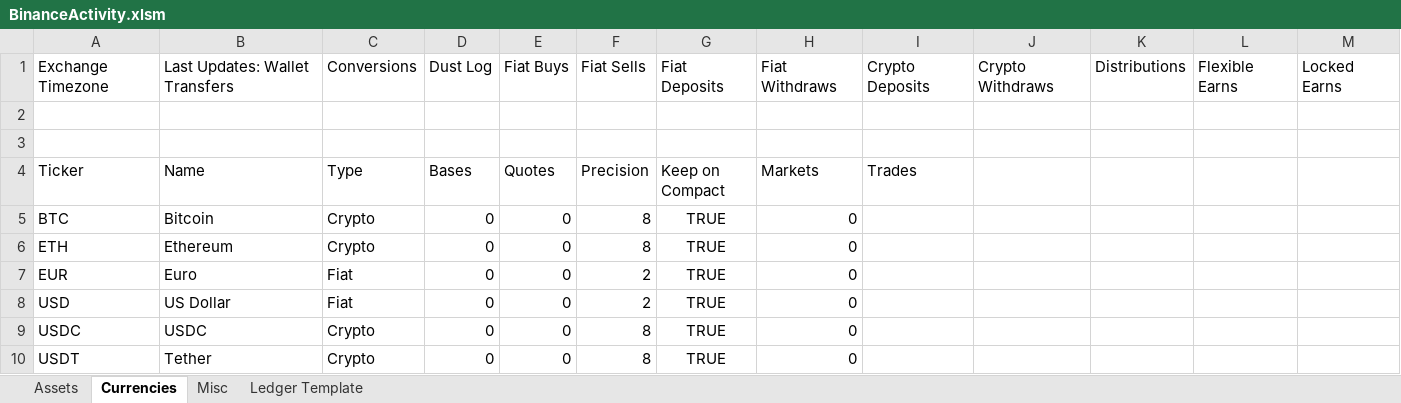
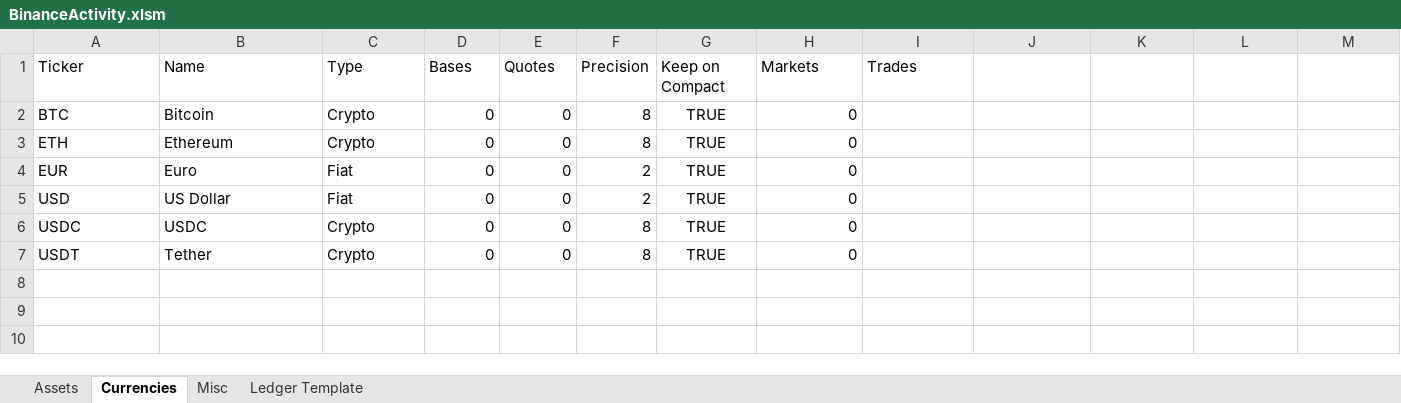
Before and after one commit to ElemagEx/Binance-Workbook, an Excel workbook: BinanceActivity.xlsm, sheet Currencies, drawn as a sheet; values as stored, in another font and other column widths than the file's, no borders; table styles not drawn; the diff names each change by its address in the sheet, - before the commit and + after, or states it on an @@ line.

```diff
--- a/BinanceActivity.xlsm (sheet Currencies)
+++ b/BinanceActivity.xlsm (sheet Currencies)
-row 1: Exchange Timezone | Last Updates: Wallet Transfers | Conversions | Dust Log | Fiat Buys | Fiat Sells | Fiat Deposits | Fiat Withdraws | Crypto Deposits | Crypto Withdraws | Distributions | Flexible Earns | Locked Earns
-row 2: (empty)
-row 3: (empty)
```
Also changed, not shown: sheet Ledger Template, sheet Misc, formulas that keep their value, 10 other files.
